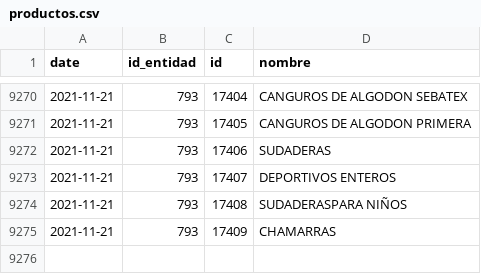
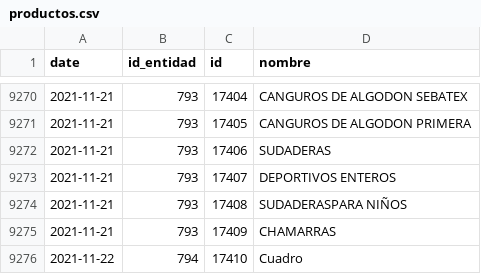
Before and after one commit to mauforonda/consumelonuestro, a CSV file: data/productos.csv, drawn as a sheet; only a part is shown, gaps mark what is left out; the diff names each change by its address in the sheet, - before the commit and + after, or states it on an @@ line.

```diff
--- a/data/productos.csv
+++ b/data/productos.csv
+row 9276: 2021-11-22 | 794 | 17410 | Cuadro
```
Also changed, not shown: data/entidades.csv.
